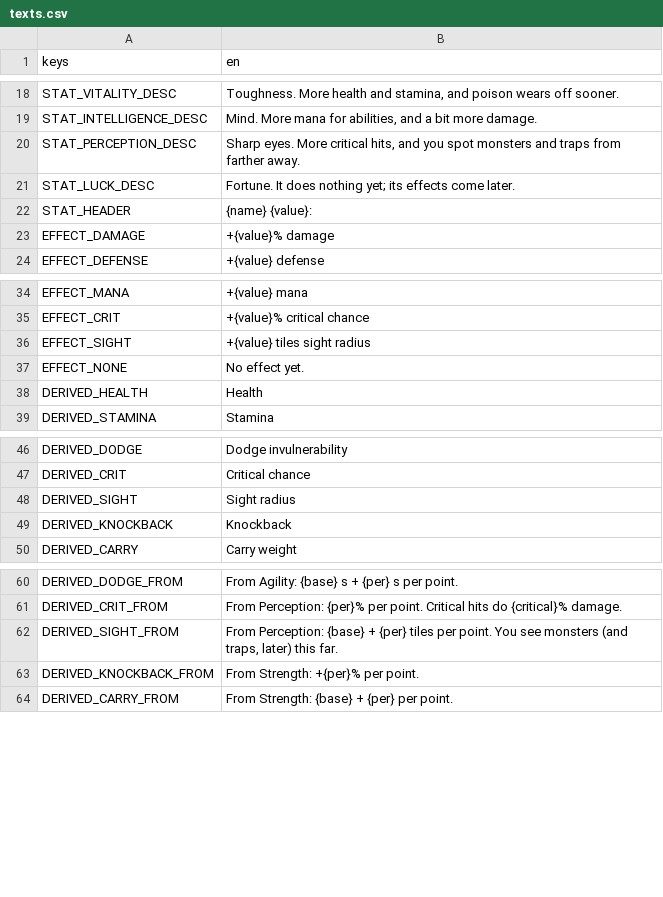
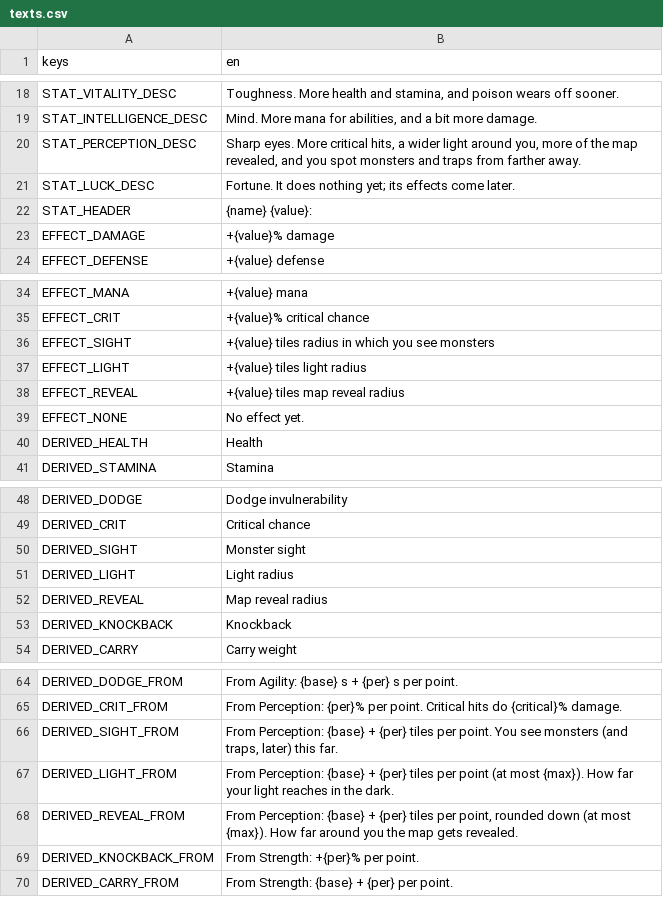
Before and after one commit to yupmurphy/Dungeon, a CSV file: localization/texts.csv, drawn as a sheet; only a part is shown, gaps mark what is left out.

```diff
--- a/localization/texts.csv
+++ b/localization/texts.csv
@@ -19,3 +19,3 @@ STAT_VITALITY_DESC,"Toughness. More health and stamina, and poison wears off soo
 STAT_INTELLIGENCE_DESC,"Mind. More mana for abilities, and a bit more damage."
-STAT_PERCEPTION_DESC,"Sharp eyes. More critical hits, and you spot monsters and traps from farther away."
+STAT_PERCEPTION_DESC,"Sharp eyes. More critical hits, a wider light around you, more of the map revealed, and you spot monsters and traps from farther away."
 STAT_LUCK_DESC,"Fortune. It does nothing yet; its effects come later."
@@ -35,3 +35,5 @@ EFFECT_MANA,+{value} mana
 EFFECT_CRIT,+{value}% critical chance
-EFFECT_SIGHT,+{value} tiles sight radius
+EFFECT_SIGHT,+{value} tiles radius in which you see monsters
+EFFECT_LIGHT,+{value} tiles light radius
+EFFECT_REVEAL,+{value} tiles map reveal radius
 EFFECT_NONE,No effect yet.
@@ -47,3 +49,5 @@ DERIVED_DODGE,Dodge invulnerability
 DERIVED_CRIT,Critical chance
-DERIVED_SIGHT,Sight radius
+DERIVED_SIGHT,Monster sight
+DERIVED_LIGHT,Light radius
+DERIVED_REVEAL,Map reveal radius
 DERIVED_KNOCKBACK,Knockback
@@ -62,2 +66,4 @@ DERIVED_CRIT_FROM,"From Perception: {per}% per point. Critical hits do {critical
 DERIVED_SIGHT_FROM,"From Perception: {base} + {per} tiles per point. You see monsters (and traps, later) this far."
+DERIVED_LIGHT_FROM,"From Perception: {base} + {per} tiles per point (at most {max}). How far your light reaches in the dark."
+DERIVED_REVEAL_FROM,"From Perception: {base} + {per} tiles per point, rounded down (at most {max}). How far around you the map gets revealed."
 DERIVED_KNOCKBACK_FROM,"From Strength: +{per}% per point."
```
Also changed, not shown: 12 other files.
